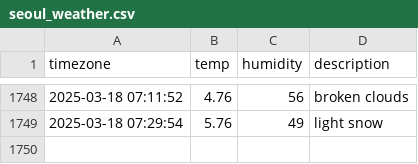
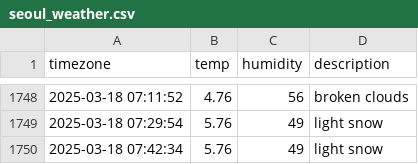
Before and after one commit to parkdohyeon0428/seoul_weather, a CSV file: seoul_weather.csv, drawn as a sheet; only a part is shown, gaps mark what is left out.

```diff
--- a/seoul_weather.csv
+++ b/seoul_weather.csv
@@ -1749 +1749,2 @@ timezone,temp,humidity,description
 2025-03-18 07:29:54,5.76,49,light snow
+2025-03-18 07:42:34,5.76,49,light snow
```
